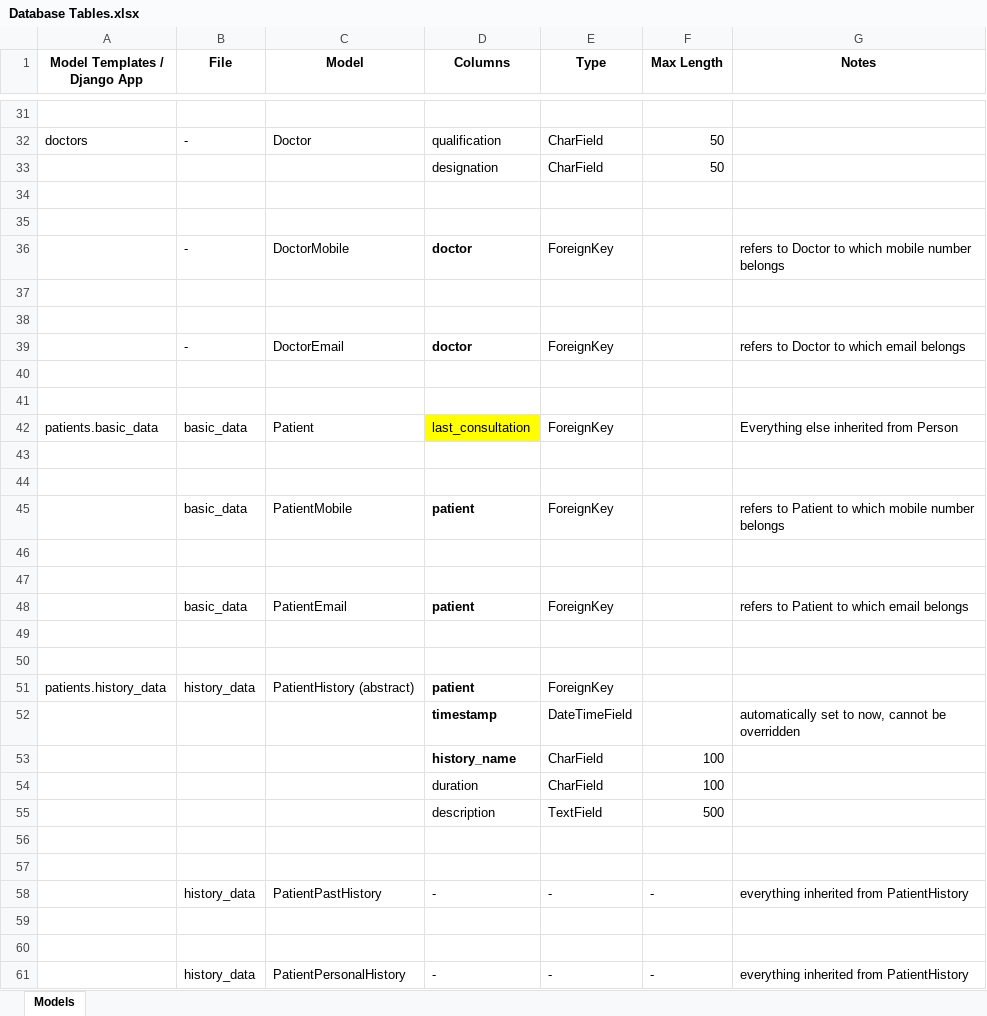
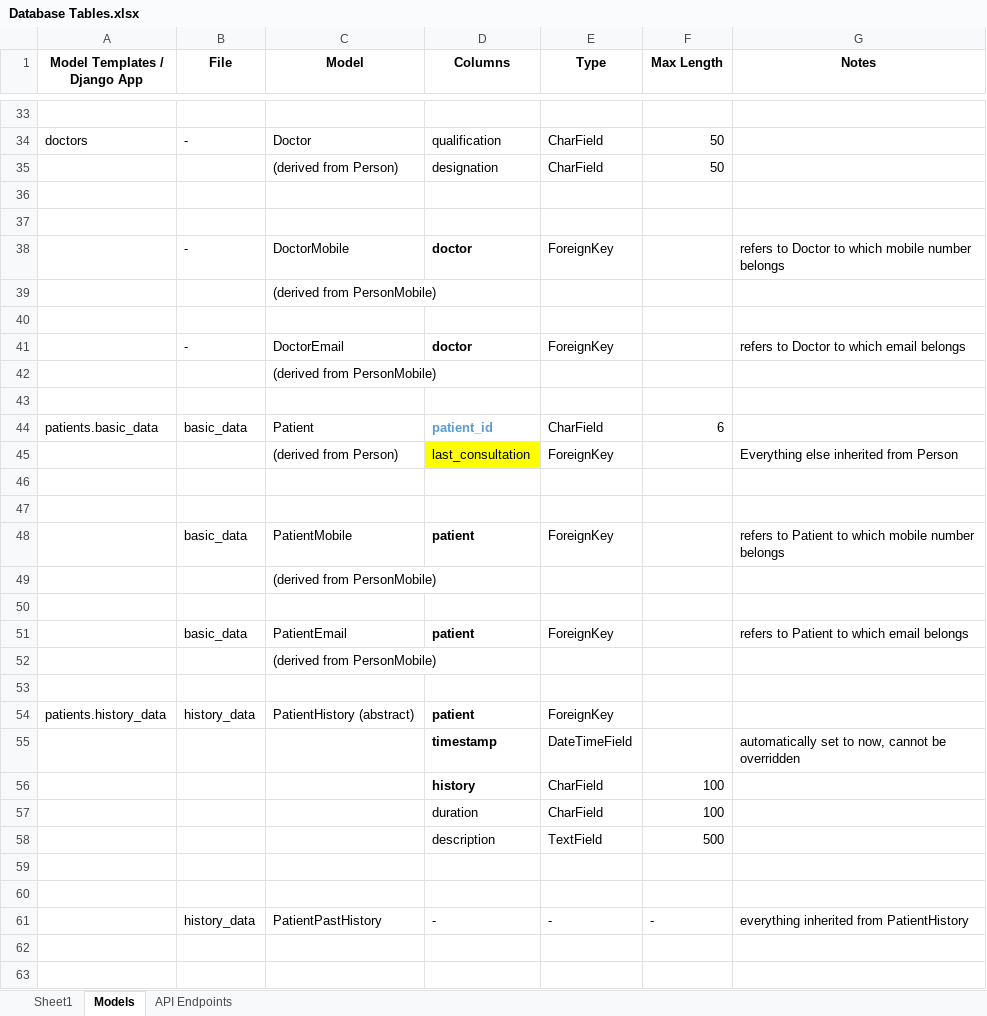
Before and after one commit to arjunagarwal899/PMASD, an Excel workbook: Working Documentation/Database Tables.xlsx, sheet Models, drawn as a sheet; only a part is shown, gaps mark what is left out; the shorter side is filled out with more unchanged rows; values as stored, in another font and other column widths than the file's, no borders; removed rows and columns are numbered as before the commit, all else as after; the diff covers the shown part only; the diff names each change by its address in the sheet, - before the commit and + after, or states it on an @@ line.

```diff
--- a/Working Documentation/Database Tables.xlsx (sheet Models)
+++ b/Working Documentation/Database Tables.xlsx (sheet Models)
+sheet tab: Sheet1
+sheet tab: API Endpoints
-C35 (Model): (empty)
+C35 (Model): (derived from Person)
-C39 (Model): (empty)
+C39 (Model): (derived from PersonMobile)
+row 42:  |  | (derived from PersonMobile)
-row 41: (empty)
-D44 (Columns): last_consultation
+D44 (Columns): patient_id
@@ D44 fill: #FFFF00 → none, bold: off → on, text colour: black → #5B9BD5 @@
-E44 (Type): ForeignKey
+E44 (Type): CharField
-F44 (Max Length): (empty)
+F44 (Max Length): 6
-G44 (Notes): Everything else inherited from Person
+G44 (Notes): (empty)
+row 45:  |  | (derived from Person) | last_consultation | ForeignKey |  | Everything else inherited from Person
-C49 (Model): (empty)
+C49 (Model): (derived from PersonMobile)
-C52 (Model): (empty)
+C52 (Model): (derived from PersonMobile)
-D56 (Columns): history_name
+D56 (Columns): history
```
Also changed, not shown: 9 added rows, 12 removed rows, 2 moved rows, 13 edited cells and cell formats elsewhere in this sheet, 36 other files.
